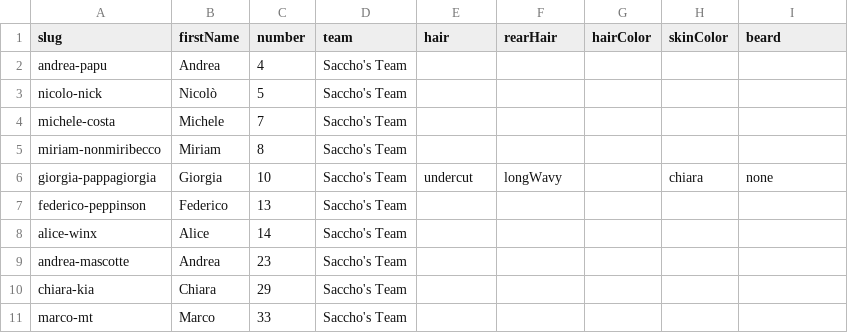
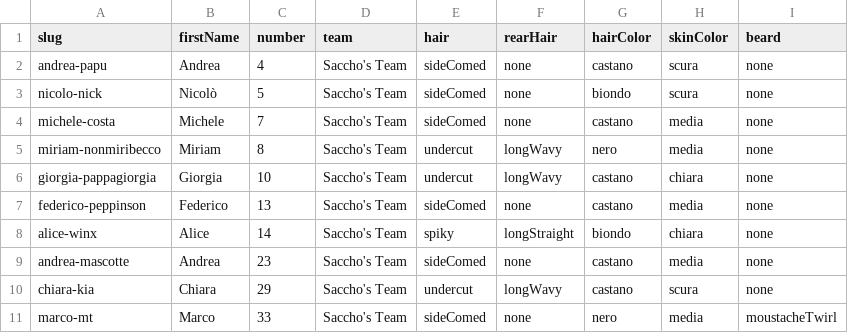
Before and after one commit to anrighi/sacchos-team-website, a CSV file: src/data/portraits.csv, drawn as a sheet; only a part is shown; the diff covers the shown part only.

```diff
--- a/src/data/portraits.csv
+++ b/src/data/portraits.csv
@@ -1,11 +1,11 @@
 slug,firstName,number,team,hair,rearHair,hairColor,skinColor,beard
-andrea-papu,Andrea,4,Saccho's Team,,,,,
-nicolo-nick,Nicolò,5,Saccho's Team,,,,,
-michele-costa,Michele,7,Saccho's Team,,,,,
-miriam-nonmiribecco,Miriam,8,Saccho's Team,,,,,
-giorgia-pappagiorgia,Giorgia,10,Saccho's Team,undercut,longWavy,,chiara,none
-federico-peppinson,Federico,13,Saccho's Team,,,,,
-alice-winx,Alice,14,Saccho's Team,,,,,
-andrea-mascotte,Andrea,23,Saccho's Team,,,,,
-chiara-kia,Chiara,29,Saccho's Team,,,,,
-marco-mt,Marco,33,Saccho's Team,,,,,
+andrea-papu,Andrea,4,Saccho's Team,sideComed,none,castano,scura,none
+nicolo-nick,Nicolò,5,Saccho's Team,sideComed,none,biondo,scura,none
+michele-costa,Michele,7,Saccho's Team,sideComed,none,castano,media,none
+miriam-nonmiribecco,Miriam,8,Saccho's Team,undercut,longWavy,nero,media,none
+giorgia-pappagiorgia,Giorgia,10,Saccho's Team,undercut,longWavy,castano,chiara,none
+federico-peppinson,Federico,13,Saccho's Team,sideComed,none,castano,media,none
+alice-winx,Alice,14,Saccho's Team,spiky,longStraight,biondo,chiara,none
+andrea-mascotte,Andrea,23,Saccho's Team,sideComed,none,castano,media,none
+chiara-kia,Chiara,29,Saccho's Team,undercut,longWavy,castano,scura,none
+marco-mt,Marco,33,Saccho's Team,sideComed,none,nero,media,moustacheTwirl
```
Also changed, not shown: 73 edited cells elsewhere in this file, src/data/roster.seed.csv, 15 other files.
